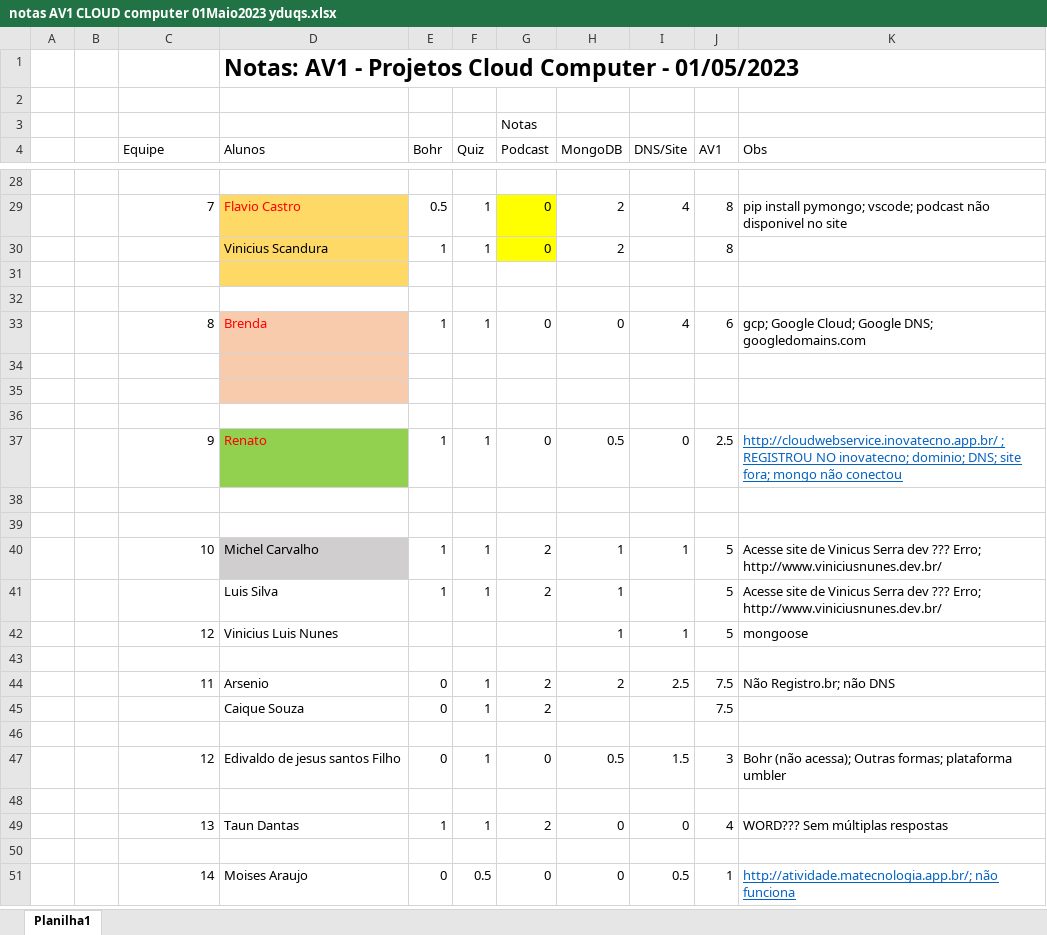
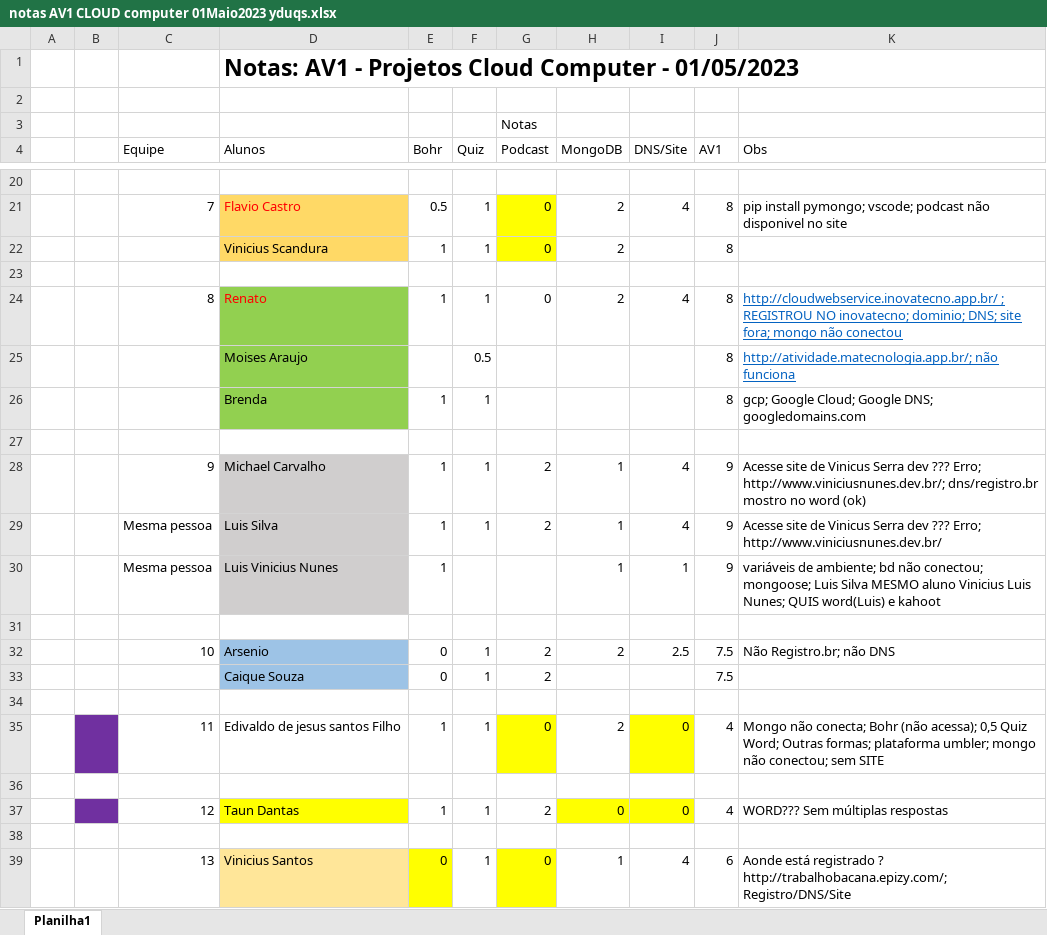
Before and after one commit to CloudEducationBrazil/WydenComputacaoNuvemWebServicesLinux, an Excel workbook: 03 Assessments/notas AV1 CLOUD computer 01Maio2023 yduqs.xlsx, sheet Planilha1, drawn as a sheet; only a part is shown, gaps mark what is left out; values as stored, in another font and other column widths than the file's, no borders; removed rows and columns are numbered as before the commit, all else as after; the diff covers the shown part only; the diff names each change by its address in the sheet, - before the commit and + after, or states it on an @@ line.

Commit message:
Cloud Computers AV1 05maio2023

```diff
--- a/03 Assessments/notas AV1 CLOUD computer 01Maio2023 yduqs.xlsx (sheet Planilha1)
+++ b/03 Assessments/notas AV1 CLOUD computer 01Maio2023 yduqs.xlsx (sheet Planilha1)
-D23 fill: #FFD966
+D23 fill: none
+row 24:  |  | 8 | Renato | 1 | 1 | 0 | 2 | 4 | 8 | http://cloudwebservice.inovatecno.app.br/ ; REGISTROU NO inovatecno; dominio; DNS; site fora; mongo não conectou
+row 25:  |  |  | Moises Araujo |  | 0.5 |  |  |  | 8 | http://atividade.matecnologia.app.br/; não funciona
+row 26:  |  |  | Brenda | 1 | 1 |  |  |  | 8 | gcp; Google Cloud; Google DNS; googledomains.com
-row 33:  |  | 8 | Brenda | 1 | 1 | 0 | 0 | 4 | 6 | gcp; Google Cloud; Google DNS; googledomains.com
+row 28:  |  | 9 | Michael Carvalho | 1 | 1 | 2 | 1 | 4 | 9 | Acesse site de Vinicus Serra dev ??? Erro; http://www.viniciusnunes.dev.br/; dns/registro.br mostro no word (ok)
+row 29:  |  | Mesma pessoa | Luis Silva | 1 | 1 | 2 | 1 | 4 | 9 | Acesse site de Vinicus Serra dev ??? Erro; http://www.viniciusnunes.dev.br/
+row 30:  |  | Mesma pessoa | Luis Vinicius Nunes | 1 |  |  | 1 | 1 | 9 | variáveis de ambiente; bd não conectou; mongoose; Luis Silva MESMO aluno Vinicius Luis Nunes; QUIS word(Luis) e kahoot
-D31 fill: #F8CBAD
+D31 fill: none
-row 35: (empty)
-row 36: (empty)
-row 37:  |  | 9 | Renato | 1 | 1 | 0 | 0.5 | 0 | 2.5 | http://cloudwebservice.inovatecno.app.br/ ; REGISTROU NO inovatecno; dominio; DNS; site fora; mongo não conectou
-row 38: (empty)
-row 39: (empty)
-row 40:  |  | 10 | Michel Carvalho | 1 | 1 | 2 | 1 | 1 | 5 | Acesse site de Vinicus Serra dev ??? Erro; http://www.viniciusnunes.dev.br/
-row 41:  |  |  | Luis Silva | 1 | 1 | 2 | 1 |  | 5 | Acesse site de Vinicus Serra dev ??? Erro; http://www.viniciusnunes.dev.br/
-row 42:  |  | 12 | Vinicius Luis Nunes |  |  |  | 1 | 1 | 5 | mongoose
-row 43: (empty)
-C32 (Equipe): 11
+C32 (Equipe): 10
-D32:D33 fill: none
+D32:D33 fill: #9DC3E6
-row 47:  |  | 12 | Edivaldo de jesus santos Filho | 0 | 1 | 0 | 0.5 | 1.5 | 3 | Bohr (não acessa); Outras formas; plataforma umbler
+row 35:  |  | 11 | Edivaldo de jesus santos Filho | 1 | 1 | 0 | 2 | 0 | 4 | Mongo não conecta; Bohr (não acessa); 0,5 Quiz Word; Outras formas; plataforma umbler; mongo não conectou; sem SITE
-B37 fill: none
+B37 fill: #7030A0
-C37 (Equipe): 13
+C37 (Equipe): 12
-D37 fill: none
+D37 fill: #FFFF00
-H37:I37 fill: none
+H37:I37 fill: #FFFF00
-row 51:  |  | 14 | Moises Araujo | 0 | 0.5 | 0 | 0 | 0.5 | 1 | http://atividade.matecnologia.app.br/; não funciona
+row 39:  |  | 13 | Vinicius Santos | 0 | 1 | 0 | 1 | 4 | 6 | Aonde está registrado ? http://trabalhobacana.epizy.com/; Registro/DNS/Site
```
Also changed, not shown: 4 added rows, 12 removed rows, 9 edited cells and cell formats elsewhere in this sheet, 1 other file.
